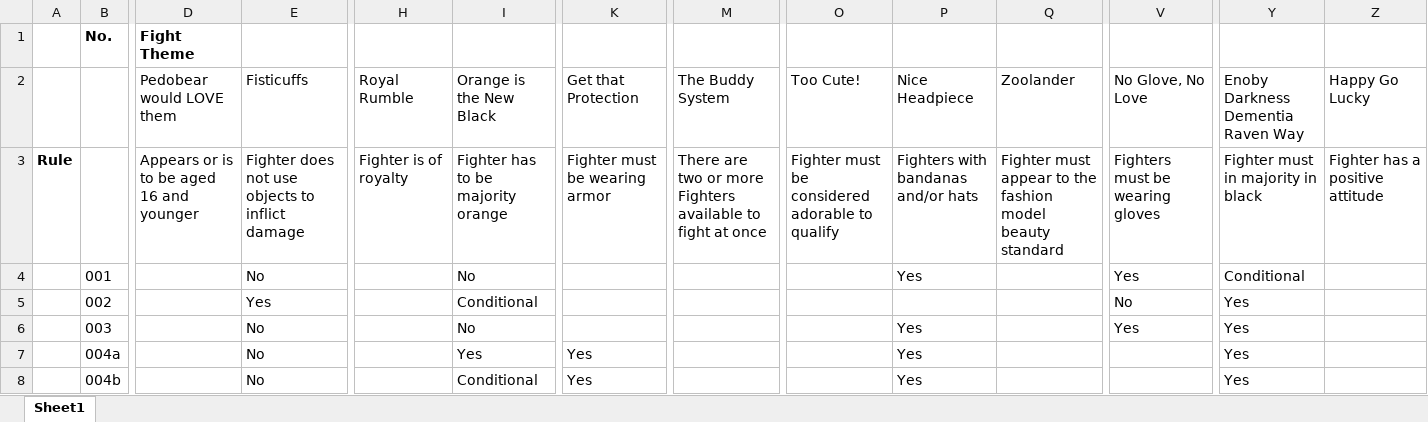
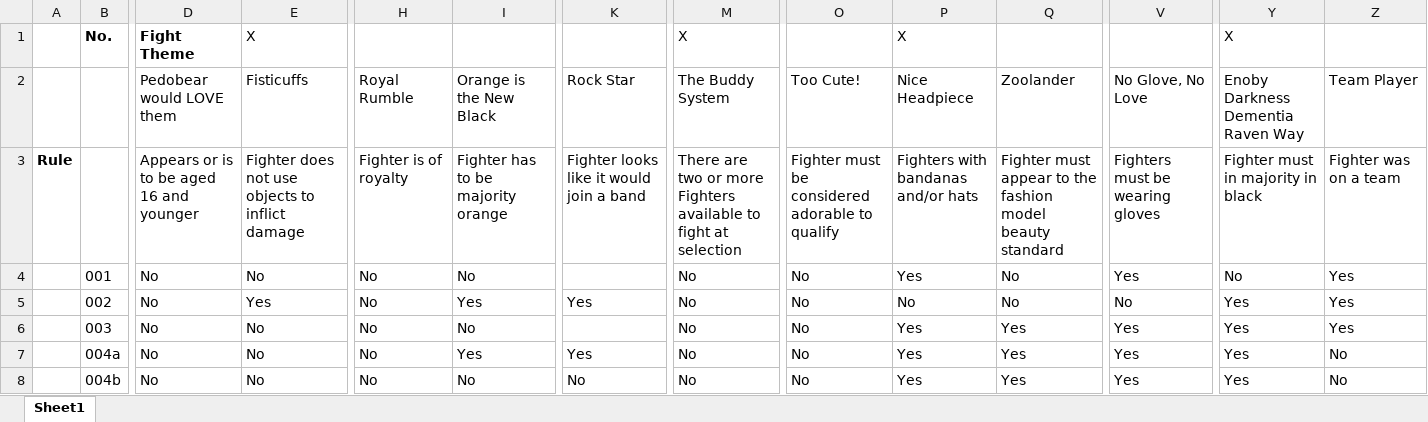
Before and after one commit to BreaRog/SSBU_Themed_Fights, an Excel workbook: SSBU_Theme_List.xlsx, sheet Sheet1, drawn as a sheet; only a part is shown, gaps mark what is left out; values as stored, in another font and other column widths than the file's, no borders; conditional formats not drawn; the diff covers the shown part only; the diff names each change by its address in the sheet, - before the commit and + after, or states it on an @@ line.

Commit message:
Add files via upload

```diff
--- a/SSBU_Theme_List.xlsx (sheet Sheet1)
+++ b/SSBU_Theme_List.xlsx (sheet Sheet1)
-E1: (empty)
+E1: X
-M1: (empty)
+M1: X
-P1: (empty)
+P1: X
-Y1: (empty)
+Y1: X
-K2: Get that Protection
+K2: Rock Star
-Z2: Happy Go Lucky
+Z2: Team Player
-K3: Fighter must be wearing armor
+K3: Fighter looks like it would join a band
-M3: …fight at once
+M3: …fight at selection
-Z3: Fighter has a positive attitude
+Z3: Fighter was on a team
-D4:D8: (empty)
+D4:D8: No
-H4:H8: (empty)
+H4:H8: No
-M4:M8: (empty)
+M4:M8: No
-O4:O8: (empty)
+O4:O8: No
-Q4:Q5: (empty)
+Q4:Q5: No
-Y4: Conditional
+Y4: No
-Z4:Z6: (empty)
+Z4:Z6: Yes
-I5: Conditional
+I5: Yes
-K5: (empty)
+K5: Yes
-P5: (empty)
+P5: No
-Q6:Q8: (empty)
+Q6:Q8: Yes
-V7:V8: (empty)
+V7:V8: Yes
-Z7:Z8: (empty)
+Z7:Z8: No
-I8: Conditional
+I8: No
-K8: Yes
+K8: No
```
Also changed, not shown: 726 edited cells elsewhere in this sheet.
